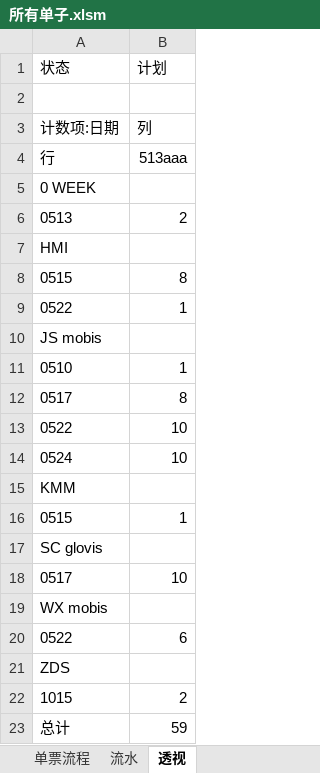
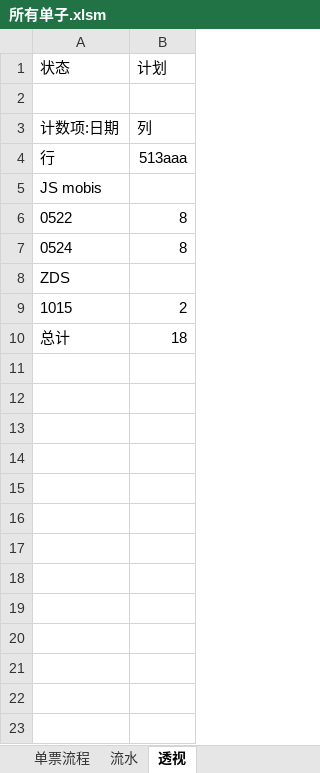
Before and after one commit to ColorfullyZhang/rang, an Excel workbook: yjc/所有单子.xlsm, sheet 透视, drawn as a sheet; values as stored, in another font and other column widths than the file's, no borders; removed rows and columns are numbered as before the commit, all else as after; the diff names each change by its address in the sheet, - before the commit and + after, or states it on an @@ line.

```diff
--- a/yjc/所有单子.xlsm (sheet 透视)
+++ b/yjc/所有单子.xlsm (sheet 透视)
-row 5: 0 WEEK
-row 6: 0513 | 2
-row 7: HMI
-row 8: 0515 | 8
-row 9: 0522 | 1
-row 11: 0510 | 1
-row 12: 0517 | 8
-B6:B7: 10
+B6:B7: 8
-row 15: KMM
-row 16: 0515 | 1
-row 17: SC glovis
-row 18: 0517 | 10
-row 19: WX mobis
-row 20: 0522 | 6
-B10: 59
+B10: 18
```
Also changed, not shown: sheet 流水, sheet 单票流程, hidden cells, 1 other file.
